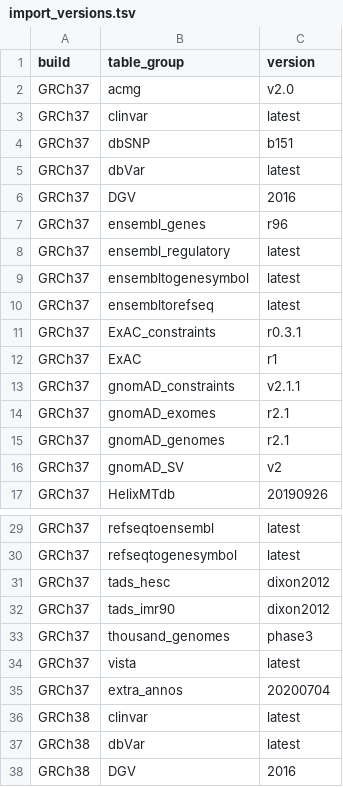
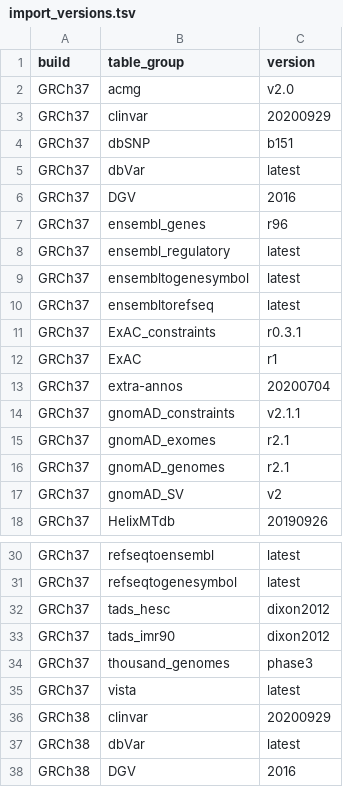
Before and after one commit to varfish-org/varfish-db-downloader, a TSV file: import_versions.tsv, drawn as a sheet; only a part is shown, gaps mark what is left out.

```diff
--- a/import_versions.tsv
+++ b/import_versions.tsv
@@ -2,3 +2,3 @@ build	table_group	version
 GRCh37	acmg	v2.0
-GRCh37	clinvar	latest
+GRCh37	clinvar	20200929
 GRCh37	dbSNP	b151
@@ -12,2 +12,3 @@ GRCh37	ExAC_constraints	r0.3.1
 GRCh37	ExAC	r1
+GRCh37	extra-annos	20200704
 GRCh37	gnomAD_constraints	v2.1.1
@@ -34,4 +35,3 @@ GRCh37	thousand_genomes	phase3
 GRCh37	vista	latest
-GRCh37	extra_annos	20200704
-GRCh38	clinvar	latest
+GRCh38	clinvar	20200929
 GRCh38	dbVar	latest
```
Also changed, not shown: 9 other files.
